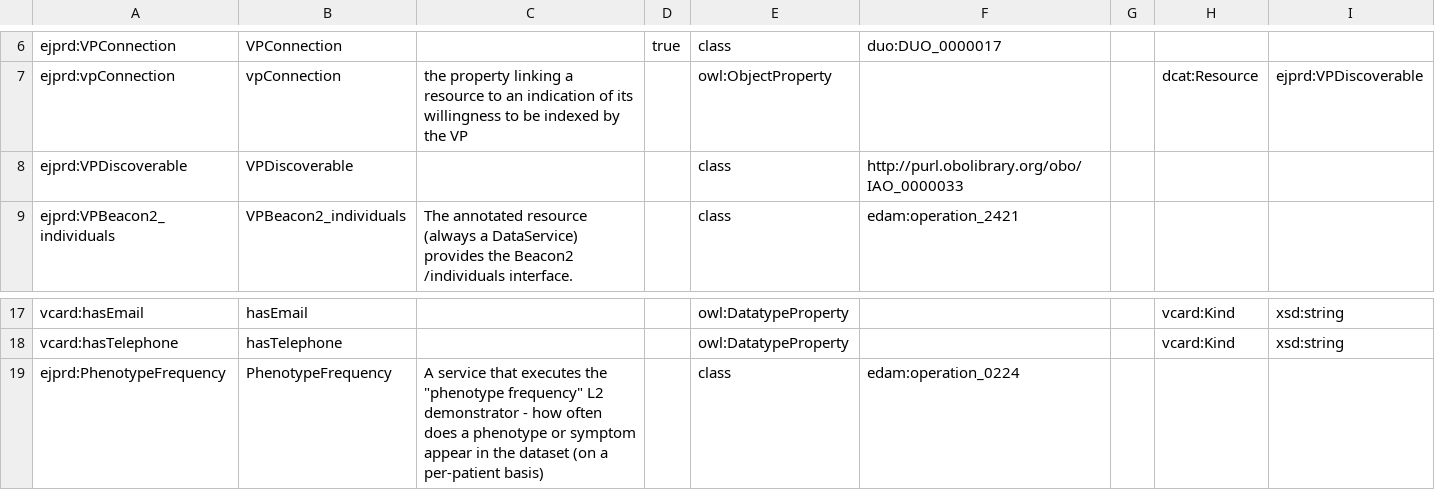
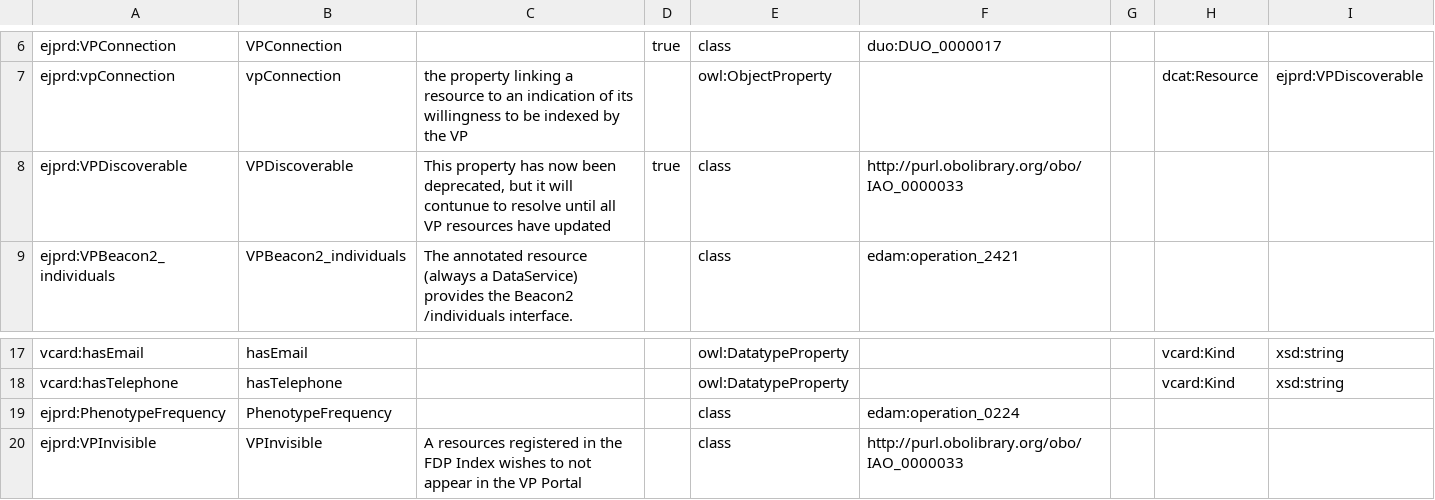
Before and after one commit to ejp-rd-vp/resource-metadata-schema-ontology, a CSV file: extension/ejprd-schema-template.csv, drawn as a sheet; only a part is shown, gaps mark what is left out.

Commit message:
added VPInvisible as the only value for vpConnection

```diff
--- a/extension/ejprd-schema-template.csv
+++ b/extension/ejprd-schema-template.csv
@@ -7,3 +7,3 @@ ejprd:VPConnection,VPConnection,,true,class,duo:DUO_0000017,,,
 ejprd:vpConnection,vpConnection,the property linking a resource to an indication of its willingness to be indexed by the VP,,owl:ObjectProperty,,,dcat:Resource,ejprd:VPDiscoverable
-ejprd:VPDiscoverable,VPDiscoverable,,,class,http://purl.obolibrary.org/obo/IAO_0000033,,,
+ejprd:VPDiscoverable,VPDiscoverable,"This property has now been deprecated, but it will contunue to resolve until all VP resources have updated",true,class,http://purl.obolibrary.org/obo/IAO_0000033,,,
 ejprd:VPBeacon2_individuals,VPBeacon2_individuals,The annotated resource (always a DataService) provides the Beacon2 /individuals interface.,,class,edam:operation_2421,,,
@@ -18,2 +18,3 @@ vcard:hasEmail,hasEmail,,,owl:DatatypeProperty,,,vcard:Kind,xsd:string
 vcard:hasTelephone,hasTelephone,,,owl:DatatypeProperty,,,vcard:Kind,xsd:string
-ejprd:PhenotypeFrequency,PhenotypeFrequency,"A service that executes the ""phenotype frequency"" L2 demonstrator - how often does a phenotype or symptom appear in the dataset (on a per-patient basis)",,class,edam:operation_0224,,,
+ejprd:PhenotypeFrequency,PhenotypeFrequency,,,class,edam:operation_0224,,,
+ejprd:VPInvisible,VPInvisible,A resources registered in the FDP Index wishes to not appear in the VP Portal,,class,http://purl.obolibrary.org/obo/IAO_0000033,,,
```
Also changed, not shown: 2 other files.
